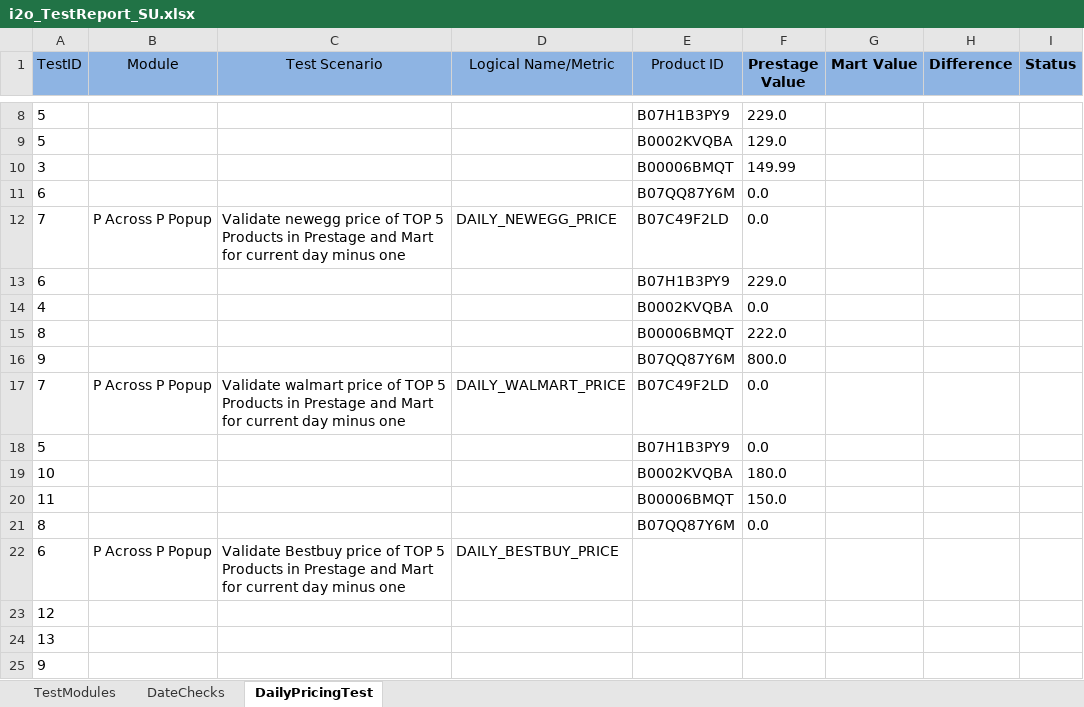
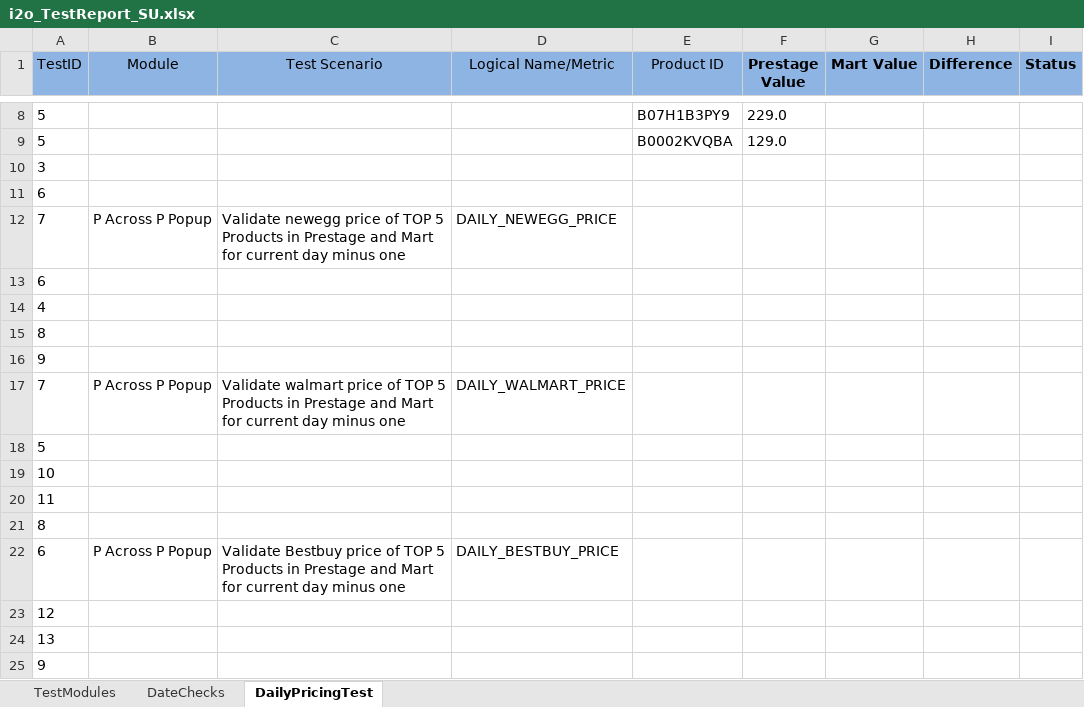
Before and after one commit to spadeinfotech/i2oDailyFeedAutomation, an Excel workbook: DailyPricingAutomationTest/Testcases/i2o_TestReport_SU.xlsx, sheet DailyPricingTest, drawn as a sheet; only a part is shown, gaps mark what is left out; values as stored, in another font and other column widths than the file's, no borders; table styles not drawn; the diff names each change by its address in the sheet, - before the commit and + after, or states it on an @@ line.

Commit message:
sas

```diff
--- a/DailyPricingAutomationTest/Testcases/i2o_TestReport_SU.xlsx (sheet DailyPricingTest)
+++ b/DailyPricingAutomationTest/Testcases/i2o_TestReport_SU.xlsx (sheet DailyPricingTest)
-E10 (Product ID): B00006BMQT
+E10 (Product ID): (empty)
-F10 (Prestage Value): 149.99
+F10 (Prestage Value): (empty)
-E11 (Product ID): B07QQ87Y6M
+E11 (Product ID): (empty)
-F11:F12 (Prestage Value): 0.0
+F11:F12 (Prestage Value): (empty)
-E12 (Product ID): B07C49F2LD
+E12 (Product ID): (empty)
-E13 (Product ID): B07H1B3PY9
+E13 (Product ID): (empty)
-F13 (Prestage Value): 229.0
+F13 (Prestage Value): (empty)
-E14 (Product ID): B0002KVQBA
+E14 (Product ID): (empty)
-F14 (Prestage Value): 0.0
+F14 (Prestage Value): (empty)
-E15 (Product ID): B00006BMQT
+E15 (Product ID): (empty)
-F15 (Prestage Value): 222.0
+F15 (Prestage Value): (empty)
-E16 (Product ID): B07QQ87Y6M
+E16 (Product ID): (empty)
-F16 (Prestage Value): 800.0
+F16 (Prestage Value): (empty)
-E17 (Product ID): B07C49F2LD
+E17 (Product ID): (empty)
-F17:F18 (Prestage Value): 0.0
+F17:F18 (Prestage Value): (empty)
-E18 (Product ID): B07H1B3PY9
+E18 (Product ID): (empty)
-E19 (Product ID): B0002KVQBA
+E19 (Product ID): (empty)
-F19 (Prestage Value): 180.0
+F19 (Prestage Value): (empty)
-E20 (Product ID): B00006BMQT
+E20 (Product ID): (empty)
-F20 (Prestage Value): 150.0
+F20 (Prestage Value): (empty)
-E21 (Product ID): B07QQ87Y6M
+E21 (Product ID): (empty)
-F21 (Prestage Value): 0.0
+F21 (Prestage Value): (empty)
```
